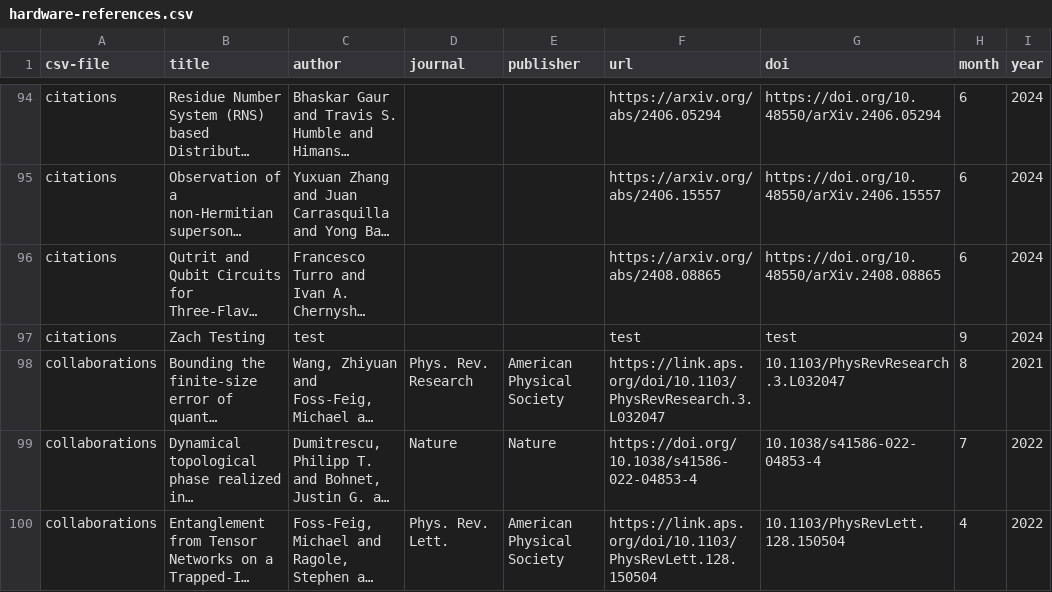
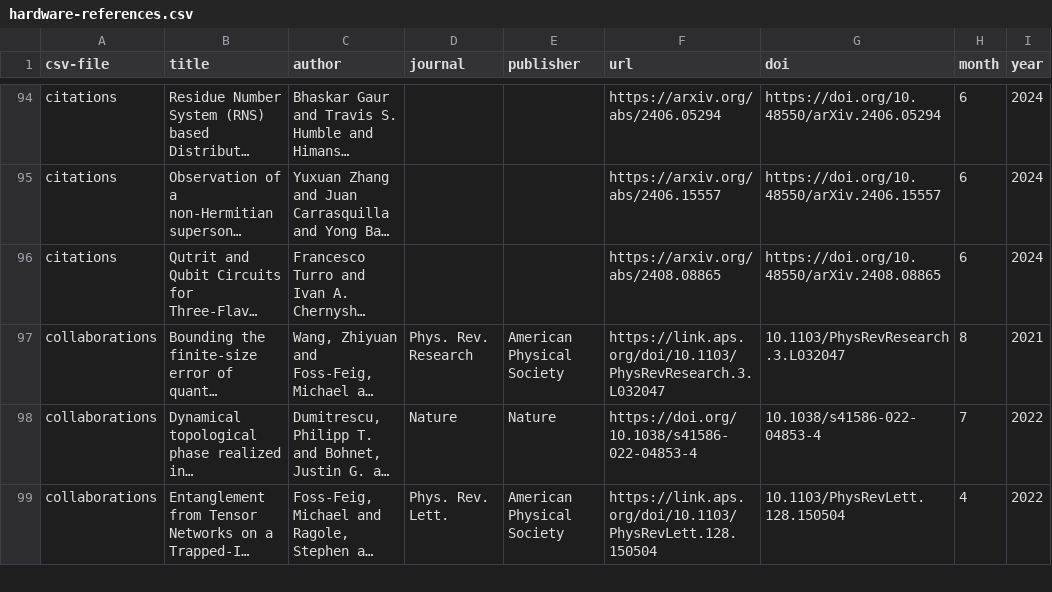
Before and after one commit to CQCL/quantinuum-publications, a CSV file: csv/hardware-references.csv, drawn as a sheet; only a part is shown, gaps mark what is left out; long unchanged cells end in …; the diff names each change by its address in the sheet, - before the commit and + after, or states it on an @@ line.

```diff
--- a/csv/hardware-references.csv
+++ b/csv/hardware-references.csv
-row 97: citations | Zach Testing | test |  |  | test | test | 9 | 2024
```
Also changed, not shown: csv/hardware-citations.csv.
